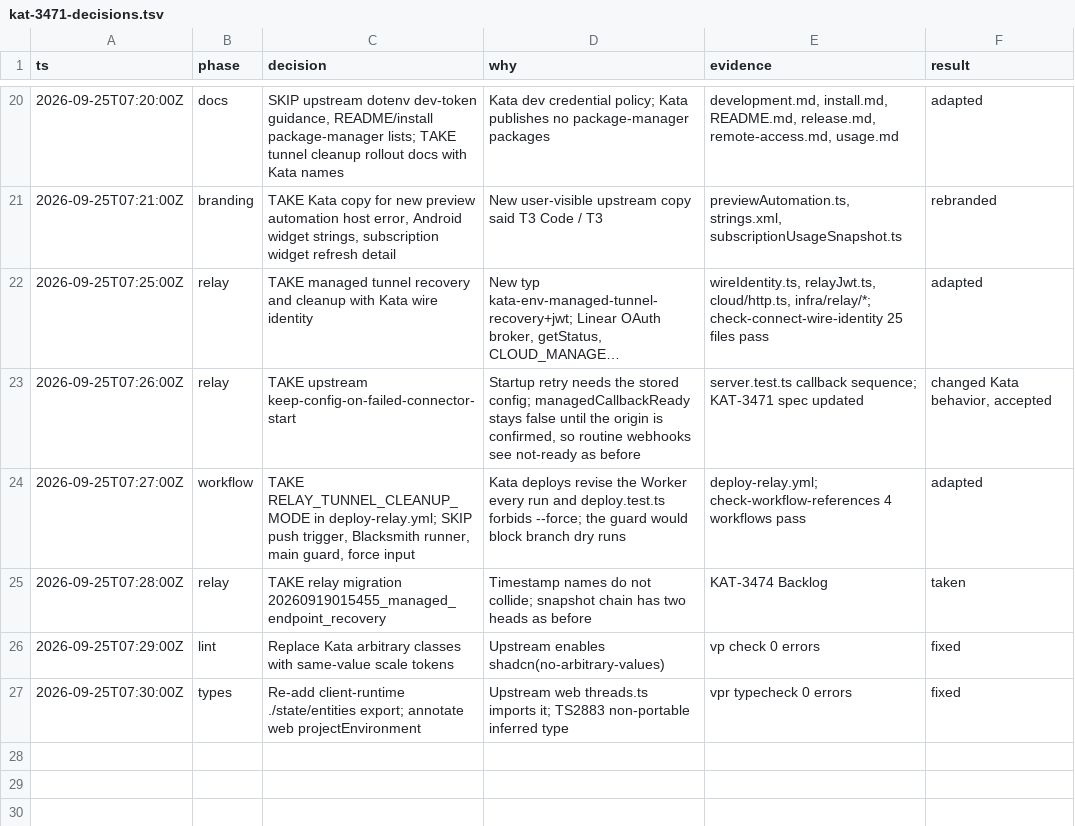
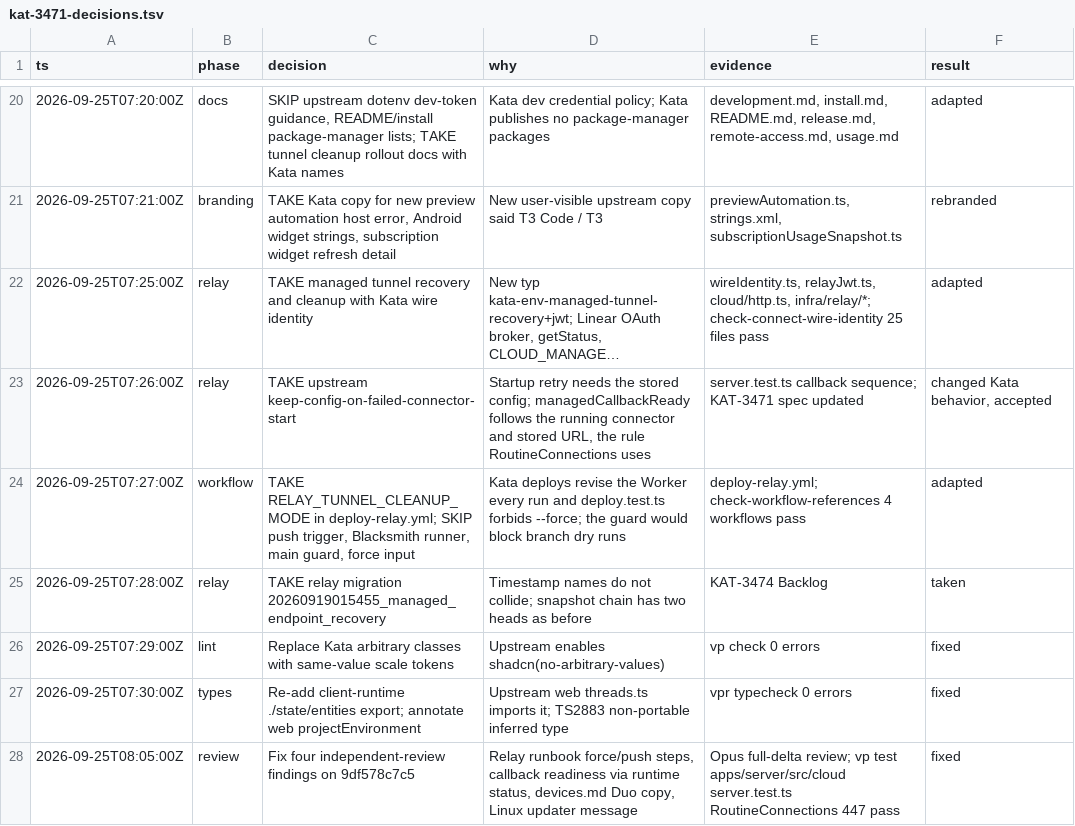
Before and after one commit to gannonh/kata-code, a TSV file: docs/upstream/kat-3471-decisions.tsv, drawn as a sheet; only a part is shown, gaps mark what is left out; long unchanged cells end in …; the diff names each change by its address in the sheet, - before the commit and + after, or states it on an @@ line.

```diff
--- a/docs/upstream/kat-3471-decisions.tsv
+++ b/docs/upstream/kat-3471-decisions.tsv
-D23 (why): …config; managedCallbackReady stays false until the origin is confirmed, so routine webhooks see not-ready as before
+D23 (why): …config; managedCallbackReady follows the running connector and stored URL, the rule RoutineConnections uses
+row 28: 2026-09-25T08:05:00Z | review | Fix four independent-review findings on 9df578c7c5 | Relay runbook force/push steps, callback readiness via runtime status, devices.md Duo copy, Linux updater message | Opus full-delta review; vp test apps/server/src/cloud server.test.ts RoutineConnections 447 pass | fixed
```
Also changed, not shown: 6 other files.
